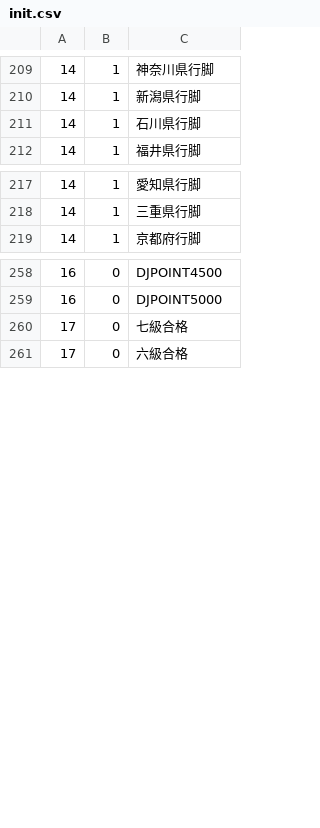
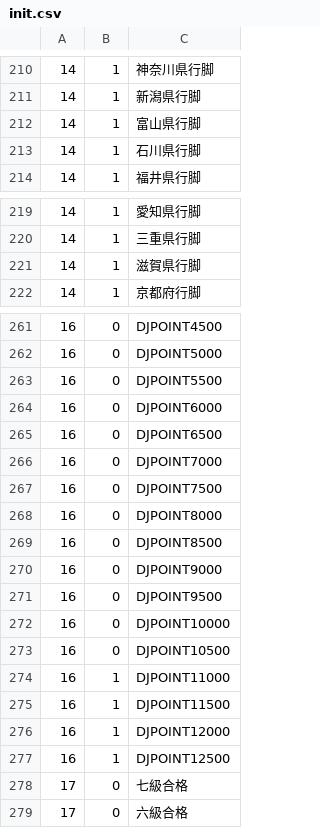
Before and after one commit to RooandQoo/tricoro-medals, a CSV file: res/raw/init.csv, drawn as a sheet; only a part is shown, gaps mark what is left out; the diff covers the shown part only; the diff names each change by its address in the sheet, - before the commit and + after, or states it on an @@ line.

```diff
--- a/res/raw/init.csv
+++ b/res/raw/init.csv
+row 212: 14 | 1 | 富山県行脚
+row 221: 14 | 1 | 滋賀県行脚
+row 263: 16 | 0 | DJPOINT5500
+row 264: 16 | 0 | DJPOINT6000
+row 265: 16 | 0 | DJPOINT6500
+row 266: 16 | 0 | DJPOINT7000
+row 267: 16 | 0 | DJPOINT7500
+row 268: 16 | 0 | DJPOINT8000
+row 269: 16 | 0 | DJPOINT8500
+row 270: 16 | 0 | DJPOINT9000
+row 271: 16 | 0 | DJPOINT9500
+row 272: 16 | 0 | DJPOINT10000
+row 273: 16 | 0 | DJPOINT10500
+row 274: 16 | 1 | DJPOINT11000
+row 275: 16 | 1 | DJPOINT11500
+row 276: 16 | 1 | DJPOINT12000
+row 277: 16 | 1 | DJPOINT12500
```
Also changed, not shown: 21 added rows elsewhere in this file, 26 other files.
